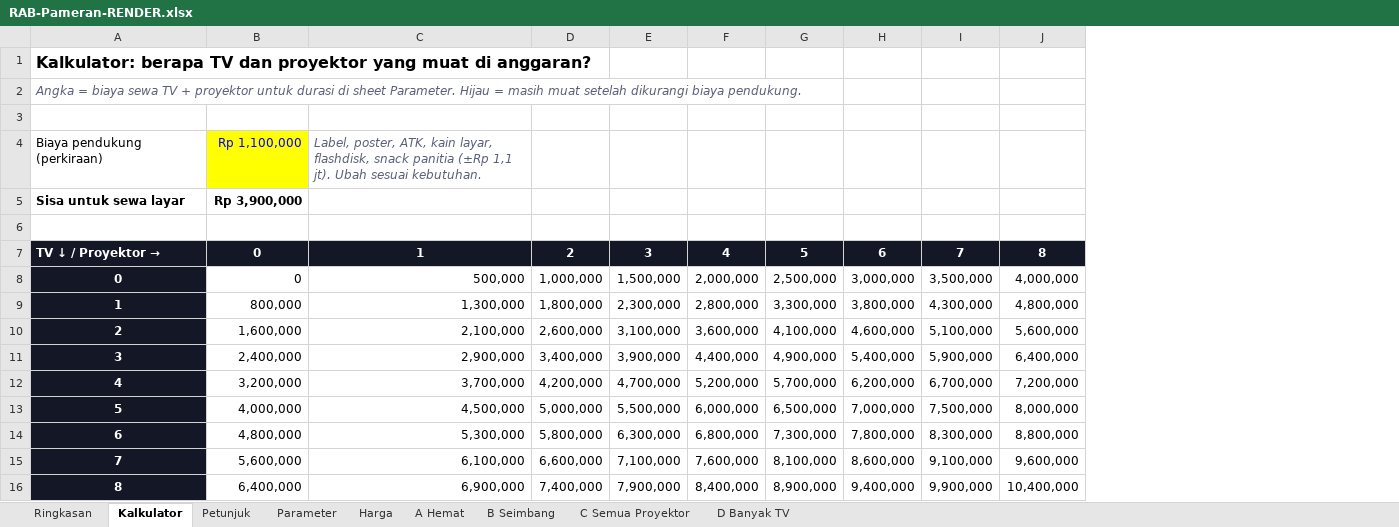
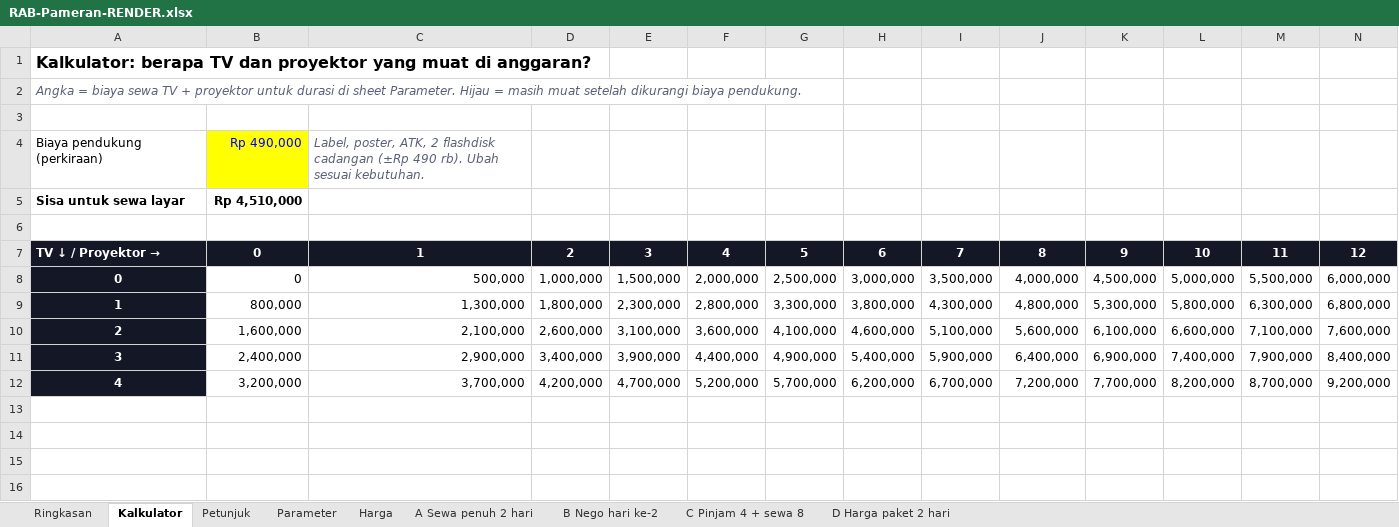
Before and after one commit to IndraCT/Kampus, an Excel workbook: pameran/RAB-Pameran-RENDER.xlsx, sheet Kalkulator, drawn as a sheet; values as stored, in another font and other column widths than the file's, no borders; conditional formats not drawn; removed rows and columns are numbered as before the commit, all else as after; the diff names each change by its address in the sheet, - before the commit and + after, or states it on an @@ line.

```diff
--- a/pameran/RAB-Pameran-RENDER.xlsx (sheet Kalkulator)
+++ b/pameran/RAB-Pameran-RENDER.xlsx (sheet Kalkulator)
-sheet tab: A Hemat
+sheet tab: A Sewa penuh 2 hari
-sheet tab: B Seimbang
+sheet tab: B Nego hari ke-2
-sheet tab: C Semua Proyektor
+sheet tab: C Pinjam 4 + sewa 8
-sheet tab: D Banyak TV
+sheet tab: D Harga paket 2 hari
+column K, rows 7-12: 9 | 4,500,000 | 5,300,000 | 6,100,000 | 6,900,000 | 7,700,000
+column L, rows 7-12: 10 | 5,000,000 | 5,800,000 | 6,600,000 | 7,400,000 | 8,200,000
+column M, rows 7-12: 11 | 5,500,000 | 6,300,000 | 7,100,000 | 7,900,000 | 8,700,000
+column N, rows 7-12: 12 | 6,000,000 | 6,800,000 | 7,600,000 | 8,400,000 | 9,200,000
-row 4: Biaya pendukung (perkiraan) | Rp 1,100,000 | Label, poster, ATK, kain layar, flashdisk, snack panitia (±Rp 1,1 jt). Ubah sesuai kebutuhan.
+row 4: Biaya pendukung (perkiraan) | Rp 490,000 | Label, poster, ATK, 2 flashdisk cadangan (±Rp 490 rb). Ubah sesuai kebutuhan.
-B5: Rp 3,900,000
+B5: Rp 4,510,000
-row 13: 5 | 4,000,000 | 4,500,000 | 5,000,000 | 5,500,000 | 6,000,000 | 6,500,000 | 7,000,000 | 7,500,000 | 8,000,000
-row 14: 6 | 4,800,000 | 5,300,000 | 5,800,000 | 6,300,000 | 6,800,000 | 7,300,000 | 7,800,000 | 8,300,000 | 8,800,000
-row 15: 7 | 5,600,000 | 6,100,000 | 6,600,000 | 7,100,000 | 7,600,000 | 8,100,000 | 8,600,000 | 9,100,000 | 9,600,000
-row 16: 8 | 6,400,000 | 6,900,000 | 7,400,000 | 7,900,000 | 8,400,000 | 8,900,000 | 9,400,000 | 9,900,000 | 10,400,000
```
Also changed, not shown: sheet C Pinjam 4 + sewa 8, sheet D Harga paket 2 hari, sheet A Sewa penuh 2 hari, sheet B Nego hari ke-2, sheet Ringkasan, sheet Harga, 1 more sheet, formulas that keep their value.
